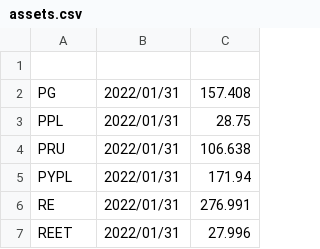
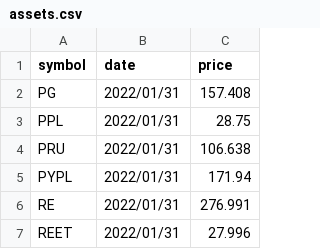
Before and after one commit to regime-lab/power-spectral-density, a CSV file: data/assets.csv, drawn as a sheet; only a part is shown; the diff names each change by its address in the sheet, - before the commit and + after, or states it on an @@ line.

Commit message:
Update assets.csv

```diff
--- a/data/assets.csv
+++ b/data/assets.csv
-row 1: (empty)
+row 1: symbol | date | price
```
